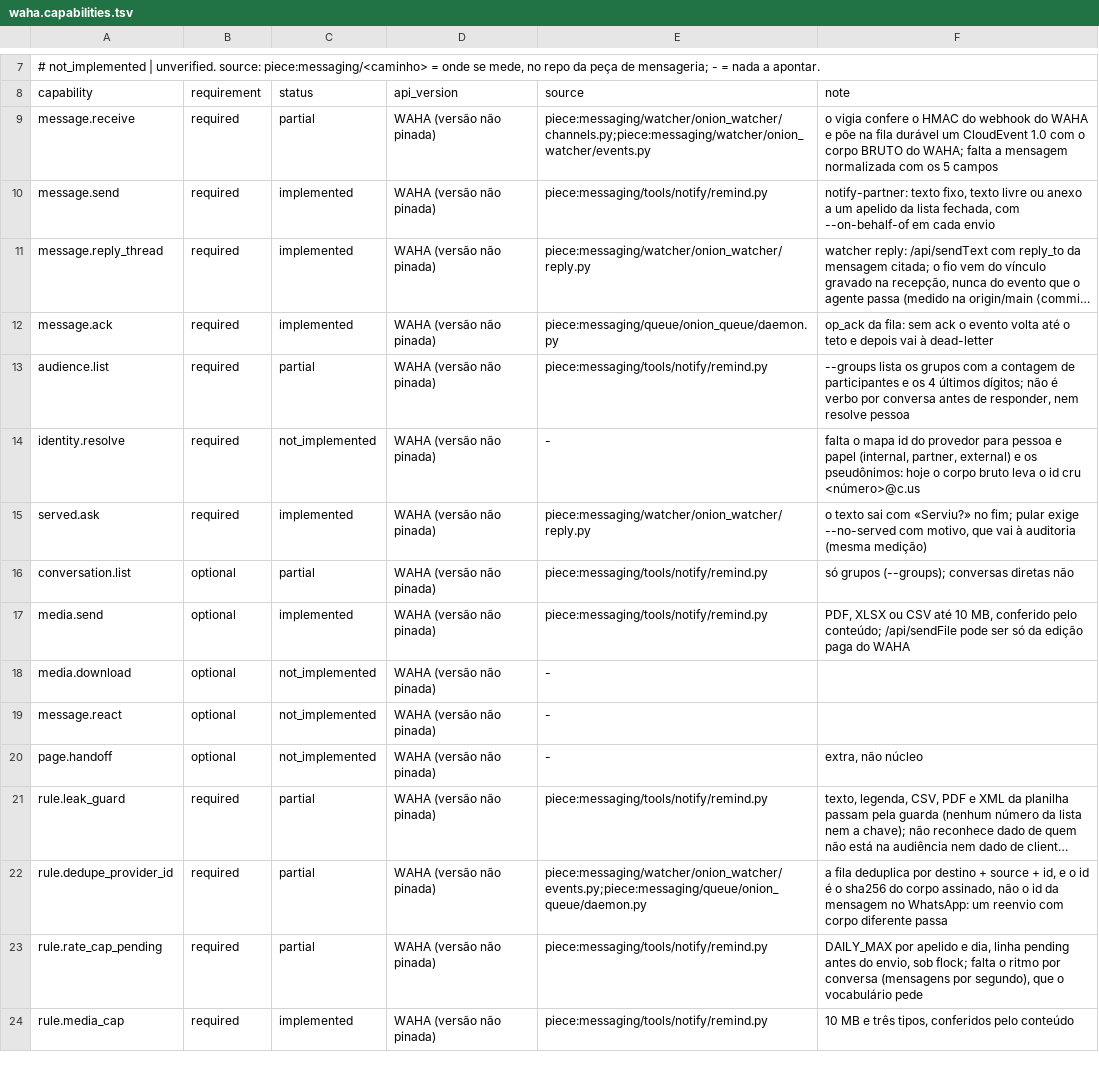
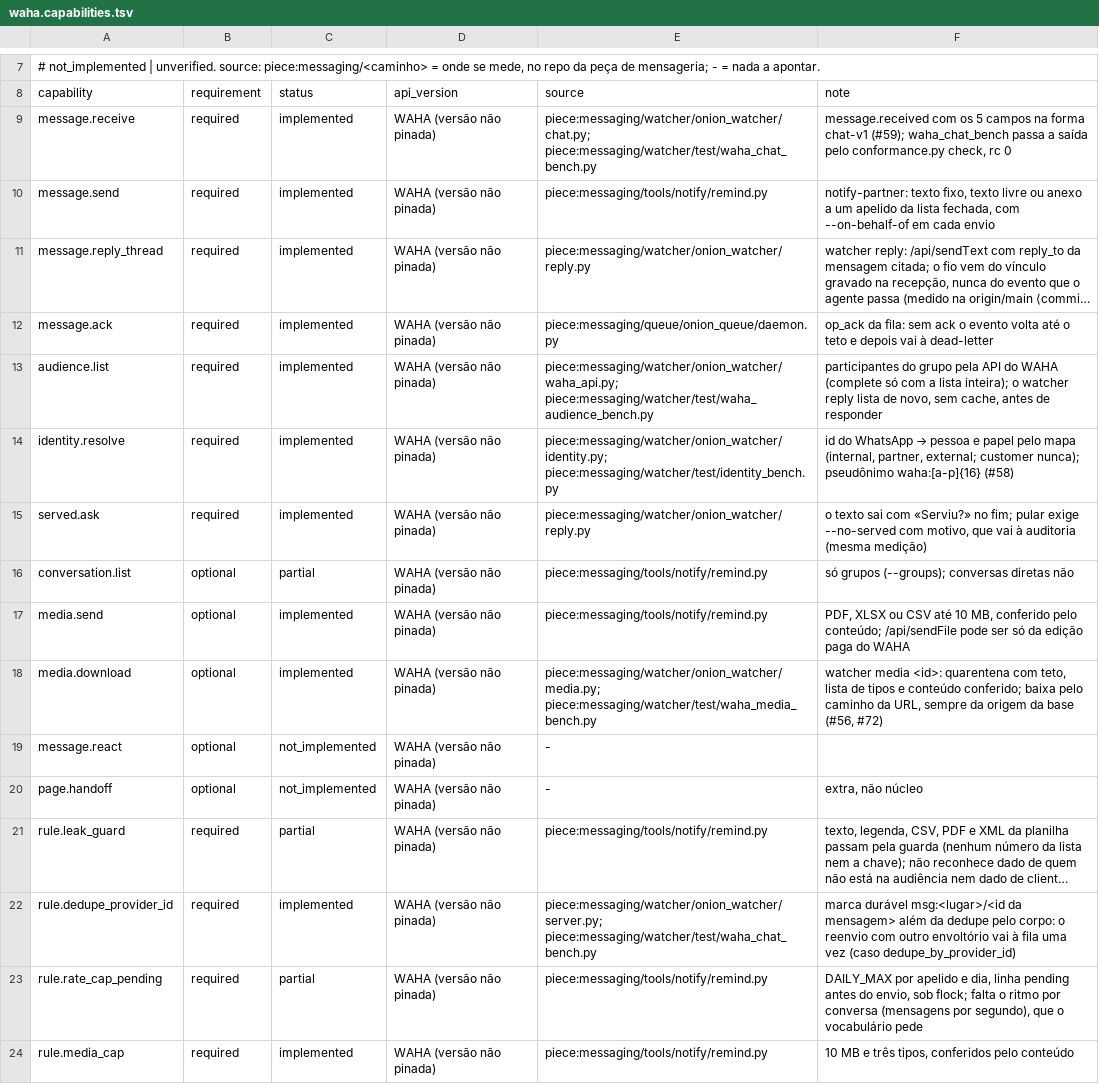
Before and after one commit to marciocar/onion-evolve, a TSV file: .claude/utils/chat/adapters/waha.capabilities.tsv, drawn as a sheet; only a part is shown, gaps mark what is left out; long unchanged cells end in …; the diff names each change by its address in the sheet, - before the commit and + after, or states it on an @@ line.

```diff
--- a/.claude/utils/chat/adapters/waha.capabilities.tsv
+++ b/.claude/utils/chat/adapters/waha.capabilities.tsv
-C9 (status): partial
+C9 (status): implemented
-E9 (source): piece:messaging/watcher/onion_watcher/channels.py;piece:messaging/watcher/onion_watcher/events.py
+E9 (source): piece:messaging/watcher/onion_watcher/chat.py; piece:messaging/watcher/test/waha_chat_bench.py
-F9 (note): o vigia confere o HMAC do webhook do WAHA e põe na fila durável um CloudEvent 1.0 com o corpo BRUTO do WAHA; falta a mensagem normalizada com os 5 campos
+F9 (note): message.received com os 5 campos na forma chat-v1 (#59); waha_chat_bench passa a saída pelo conformance.py check, rc 0
-C13 (status): partial
+C13 (status): implemented
-E13 (source): piece:messaging/tools/notify/remind.py
+E13 (source): piece:messaging/watcher/onion_watcher/waha_api.py; piece:messaging/watcher/test/waha_audience_bench.py
-F13 (note): --groups lista os grupos com a contagem de participantes e os 4 últimos dígitos; não é verbo por conversa antes de responder, nem resolve pessoa
+F13 (note): participantes do grupo pela API do WAHA (complete só com a lista inteira); o watcher reply lista de novo, sem cache, antes de responder
-C14 (status): not_implemented
+C14 (status): implemented
-E14 (source): -
+E14 (source): piece:messaging/watcher/onion_watcher/identity.py; piece:messaging/watcher/test/identity_bench.py
@@ F14 (note): falta o mapa id do provedor para pessoa e papel (internal, partner, external) e os pseudônimos: hoje o corpo bruto leva o id cru <número>@c.us → id do WhatsApp → pessoa e papel pelo mapa (internal, partner, external; customer nunca); pseudônimo waha:[a-p]{16} (#58) @@
-C18 (status): not_implemented
+C18 (status): implemented
-E18 (source): -
+E18 (source): piece:messaging/watcher/onion_watcher/media.py; piece:messaging/watcher/test/waha_media_bench.py
-F18 (note): (empty)
+F18 (note): watcher media <id>: quarentena com teto, lista de tipos e conteúdo conferido; baixa pelo caminho da URL, sempre da origem da base (#56, #72)
-C22 (status): partial
+C22 (status): implemented
-E22 (source): piece:messaging/watcher/onion_watcher/events.py;piece:messaging/queue/onion_queue/daemon.py
+E22 (source): piece:messaging/watcher/onion_watcher/server.py; piece:messaging/watcher/test/waha_chat_bench.py
-F22 (note): a fila deduplica por destino + source + id, e o id é o sha256 do corpo assinado, não o id da mensagem no WhatsApp: um reenvio com corpo diferente passa
+F22 (note): marca durável msg:<lugar>/<id da mensagem> além da dedupe pelo corpo: o reenvio com outro envoltório vai à fila uma vez (caso dedupe_by_provider_id)
```
Also changed, not shown: 2 other files.
